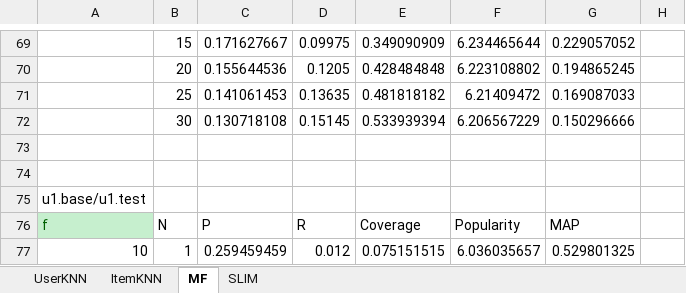
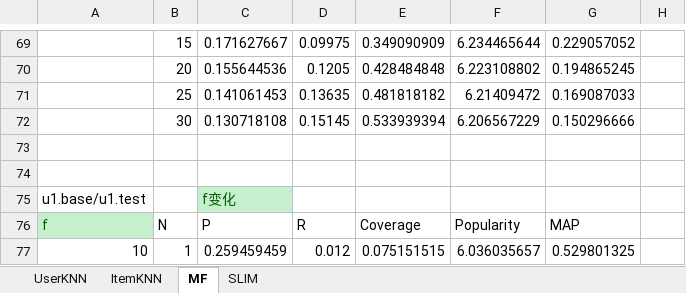
Before and after one commit to hujianggui/Gooods, an Excel workbook: docs/matlab/ml-100k.xlsx, sheet MF, drawn as a sheet; only a part is shown, gaps mark what is left out; values as stored, in another font and other column widths than the file's, no borders; the diff names each change by its address in the sheet, - before the commit and + after, or states it on an @@ line.

```diff
--- a/docs/matlab/ml-100k.xlsx (sheet MF)
+++ b/docs/matlab/ml-100k.xlsx (sheet MF)
-C75: (empty)
+C75: f变化
-C75 fill: none
+C75 fill: #C6EFCE
```
Also changed, not shown: sheet SLIM, charts or pictures, 5 other files.
